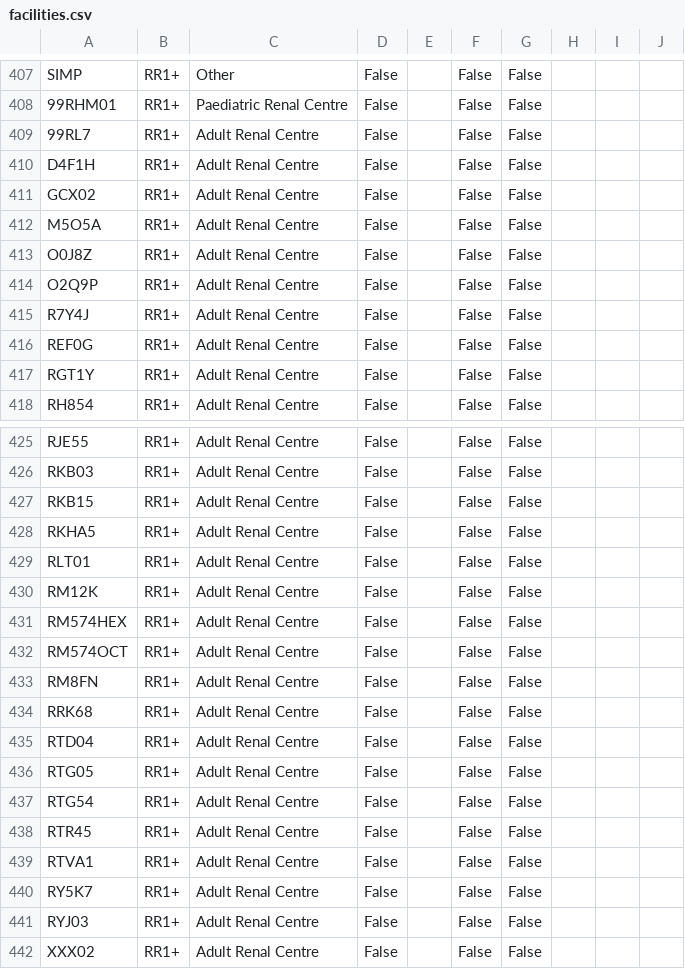
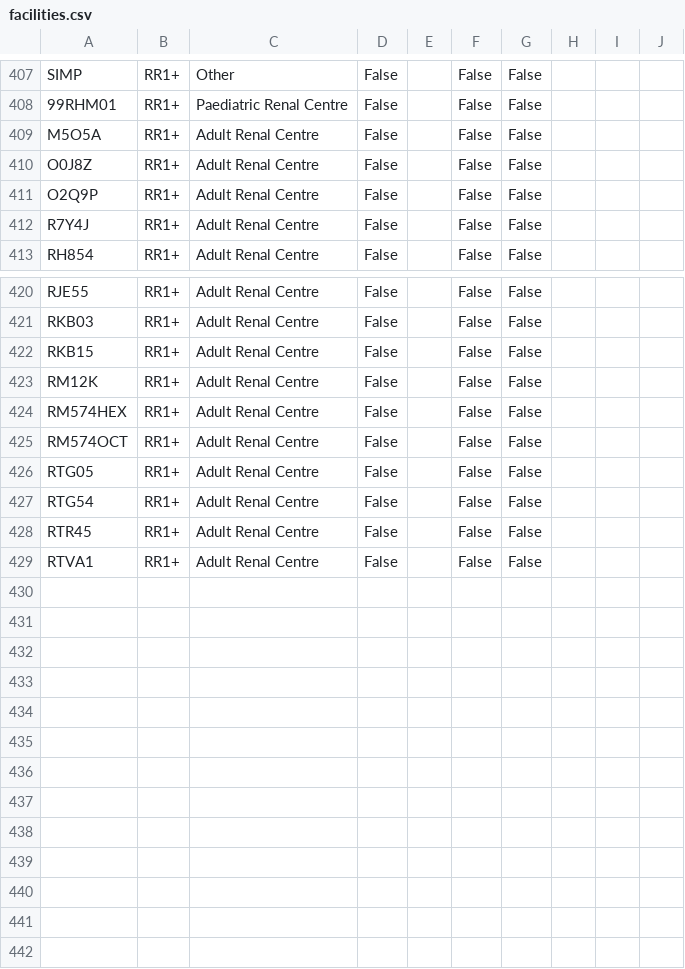
Before and after one commit to renalreg/registry-codes, a CSV file: tables/facility_new/facilities.csv, drawn as a sheet; only a part is shown, gaps mark what is left out.

```diff
--- a/tables/facility_new/facilities.csv
+++ b/tables/facility_new/facilities.csv
@@ -408,5 +408,2 @@ SIMP,RR1+,Other,False,,False,False,,,,,
 99RHM01,RR1+,Paediatric Renal Centre,False,,False,False,,,,,
-99RL7,RR1+,Adult Renal Centre,False,,False,False,,,,,
-D4F1H,RR1+,Adult Renal Centre,False,,False,False,,,,,
-GCX02,RR1+,Adult Renal Centre,False,,False,False,,,,,
 M5O5A,RR1+,Adult Renal Centre,False,,False,False,,,,,
@@ -415,4 +412,2 @@ O2Q9P,RR1+,Adult Renal Centre,False,,False,False,,,,,
 R7Y4J,RR1+,Adult Renal Centre,False,,False,False,,,,,
-REF0G,RR1+,Adult Renal Centre,False,,False,False,,,,,
-RGT1Y,RR1+,Adult Renal Centre,False,,False,False,,,,,
 RH854,RR1+,Adult Renal Centre,False,,False,False,,,,,
@@ -427,4 +422,2 @@ RKB03,RR1+,Adult Renal Centre,False,,False,False,,,,,
 RKB15,RR1+,Adult Renal Centre,False,,False,False,,,,,
-RKHA5,RR1+,Adult Renal Centre,False,,False,False,,,,,
-RLT01,RR1+,Adult Renal Centre,False,,False,False,,,,,
 RM12K,RR1+,Adult Renal Centre,False,,False,False,,,,,
@@ -432,5 +425,2 @@ RM574HEX,RR1+,Adult Renal Centre,False,,False,False,,,,,
 RM574OCT,RR1+,Adult Renal Centre,False,,False,False,,,,,
-RM8FN,RR1+,Adult Renal Centre,False,,False,False,,,,,
-RRK68,RR1+,Adult Renal Centre,False,,False,False,,,,,
-RTD04,RR1+,Adult Renal Centre,False,,False,False,,,,,
 RTG05,RR1+,Adult Renal Centre,False,,False,False,,,,,
@@ -439,4 +429 @@ RTR45,RR1+,Adult Renal Centre,False,,False,False,,,,,
 RTVA1,RR1+,Adult Renal Centre,False,,False,False,,,,,
-RY5K7,RR1+,Adult Renal Centre,False,,False,False,,,,,
-RYJ03,RR1+,Adult Renal Centre,False,,False,False,,,,,
-XXX02,RR1+,Adult Renal Centre,False,,False,False,,,,,
```
